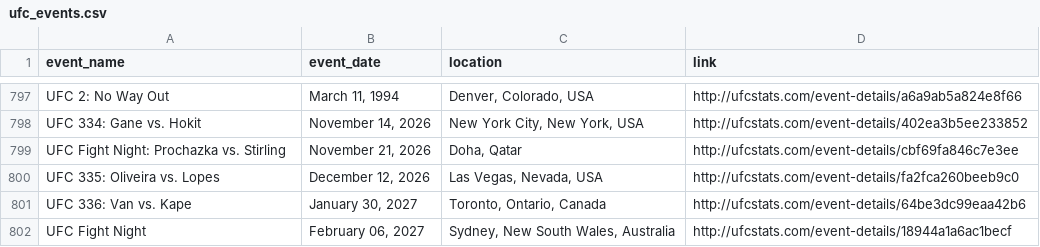
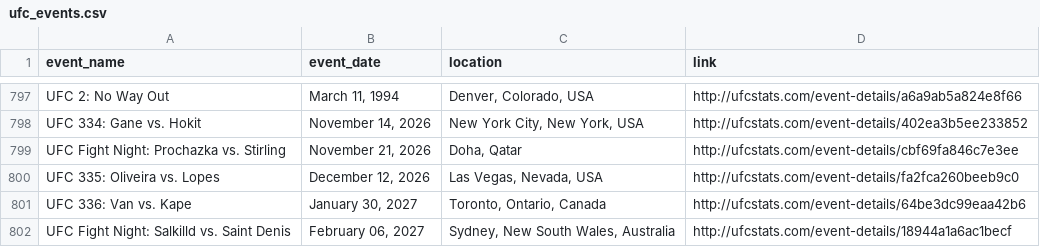
Before and after one commit to P-AEL/Better, a CSV file: data/scraped_data/ufc_events.csv, drawn as a sheet; only a part is shown, gaps mark what is left out.

```diff
--- a/data/scraped_data/ufc_events.csv
+++ b/data/scraped_data/ufc_events.csv
@@ -801,2 +801,2 @@ UFC 335: Oliveira vs. Lopes,"December 12, 2026","Las Vegas, Nevada, USA",http://
 UFC 336: Van vs. Kape,"January 30, 2027","Toronto, Ontario, Canada",http://ufcstats.com/event-details/64be3dc99eaa42b6
-UFC Fight Night,"February 06, 2027","Sydney, New South Wales, Australia",http://ufcstats.com/event-details/18944a1a6ac1becf
+UFC Fight Night: Salkilld vs. Saint Denis,"February 06, 2027","Sydney, New South Wales, Australia",http://ufcstats.com/event-details/18944a1a6ac1becf
```
Also changed, not shown: data/forward_predictions.csv, data/scraped_data/ufc_fight_odds_history.csv, 9 other files.
